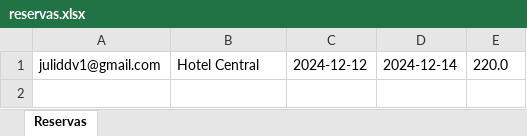
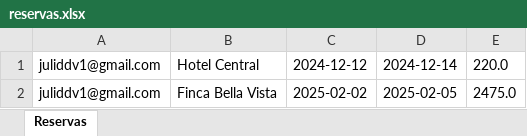
Before and after one commit to JulianDV22/Booking, an Excel workbook: reservas.xlsx, sheet Reservas, drawn as a sheet; values as stored, in another font and other column widths than the file's, no borders; the diff names each change by its address in the sheet, - before the commit and + after, or states it on an @@ line.

```diff
--- a/reservas.xlsx (sheet Reservas)
+++ b/reservas.xlsx (sheet Reservas)
+row 2: juliddv1@gmail.com | Finca Bella Vista | 2025-02-02 | 2025-02-05 | 2475.0
```
Also changed, not shown: clientes.xlsx, 11 other files.
